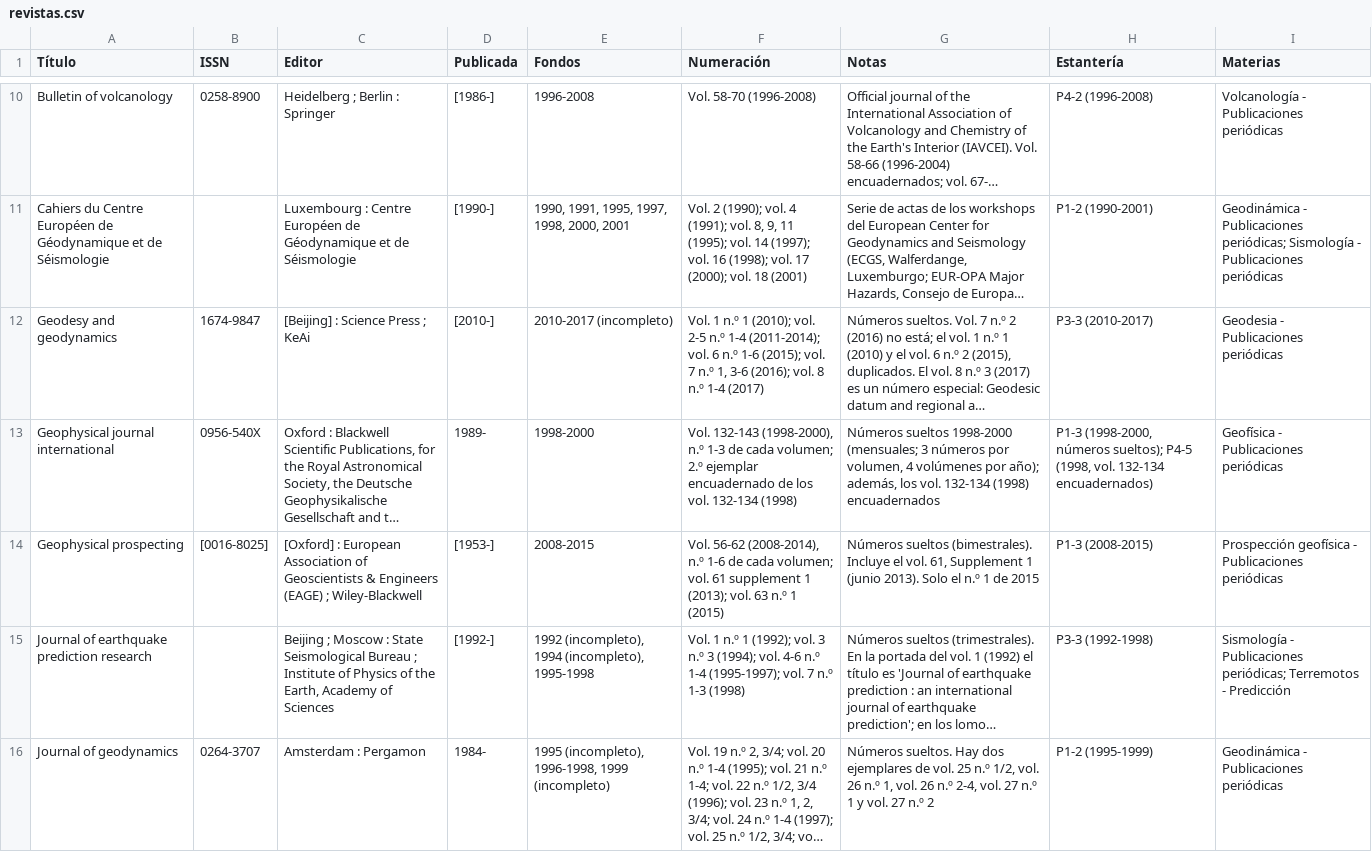
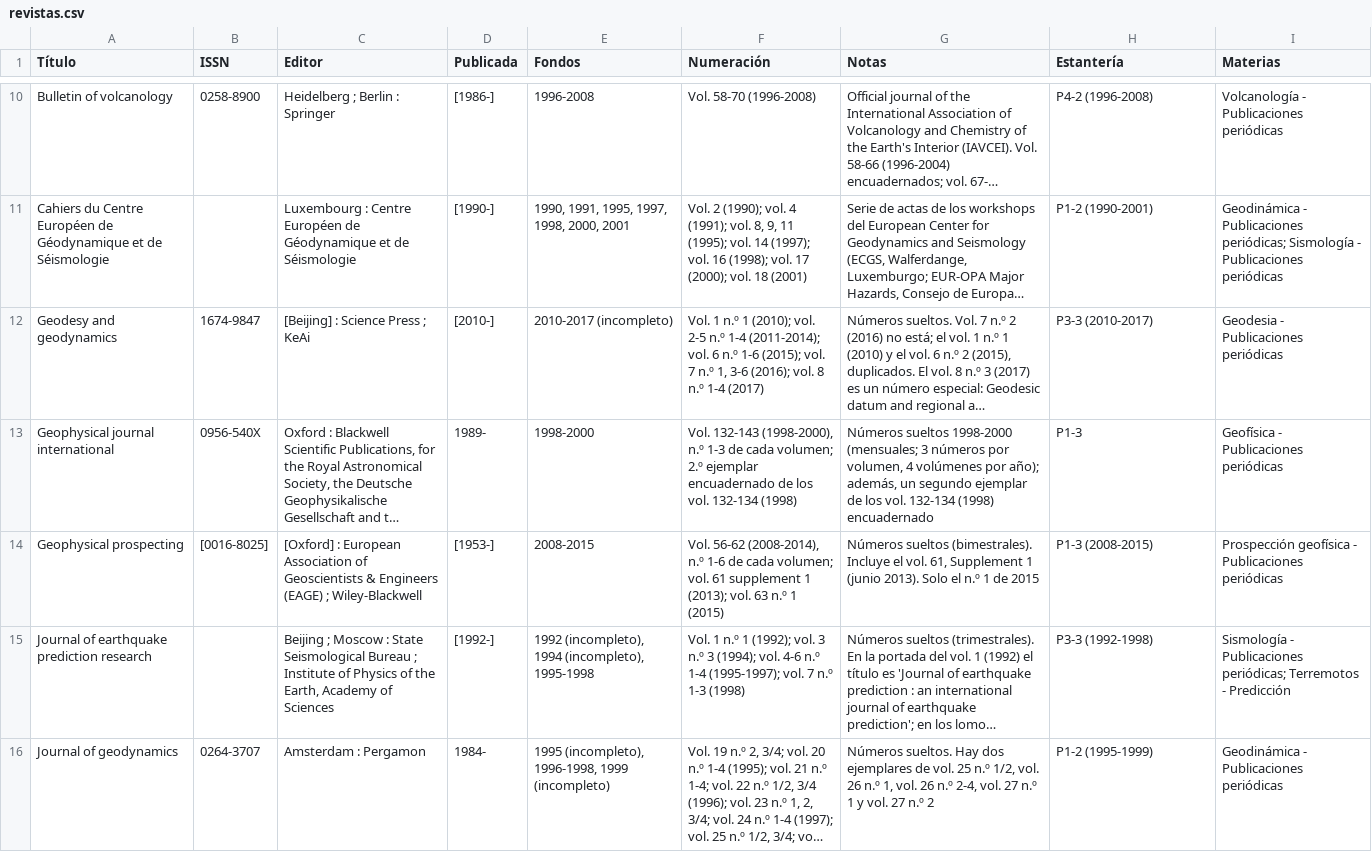
Before and after one commit to astronomia-geodesia-ucm/biblioteca, a CSV file: revistas.csv, drawn as a sheet; only a part is shown, gaps mark what is left out; long unchanged cells end in …; the diff names each change by its address in the sheet, - before the commit and + after, or states it on an @@ line.

```diff
--- a/revistas.csv
+++ b/revistas.csv
-G13 (Notas): …año); además, los vol. 132-134 (1998) encuadernados
+G13 (Notas): …año); además, un segundo ejemplar de los vol. 132-134 (1998) encuadernado
-H13 (Estantería): P1-3 (1998-2000, números sueltos); P4-5 (1998, vol. 132-134 encuadernados)
+H13 (Estantería): P1-3
```
Also changed, not shown: 2 other files.
